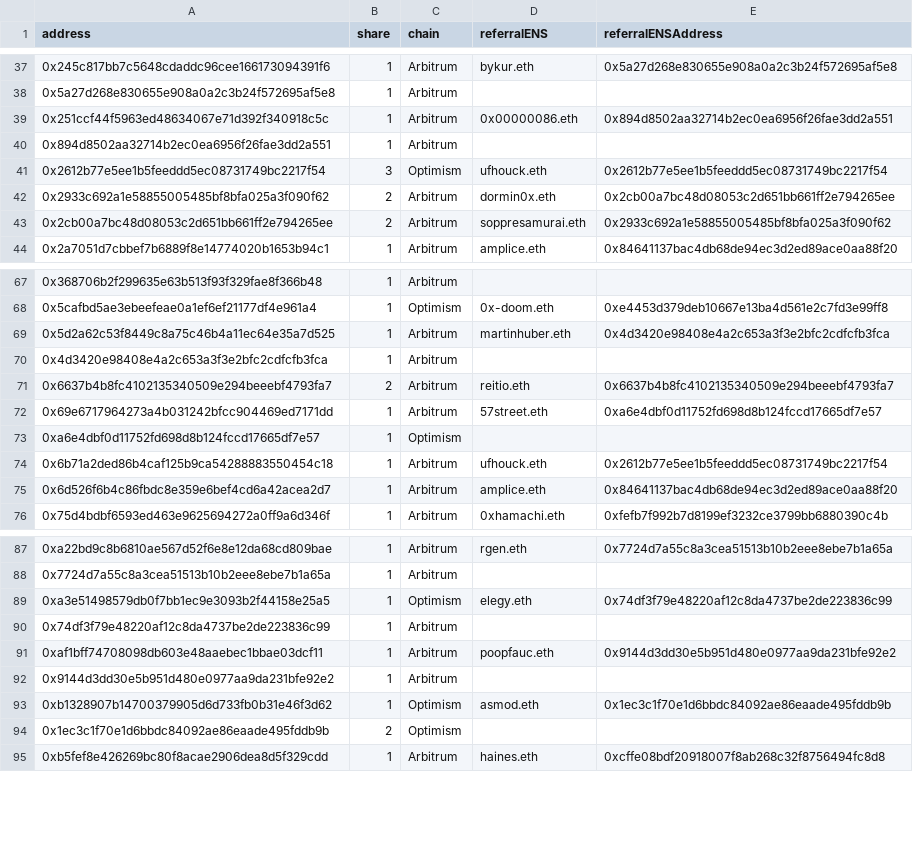
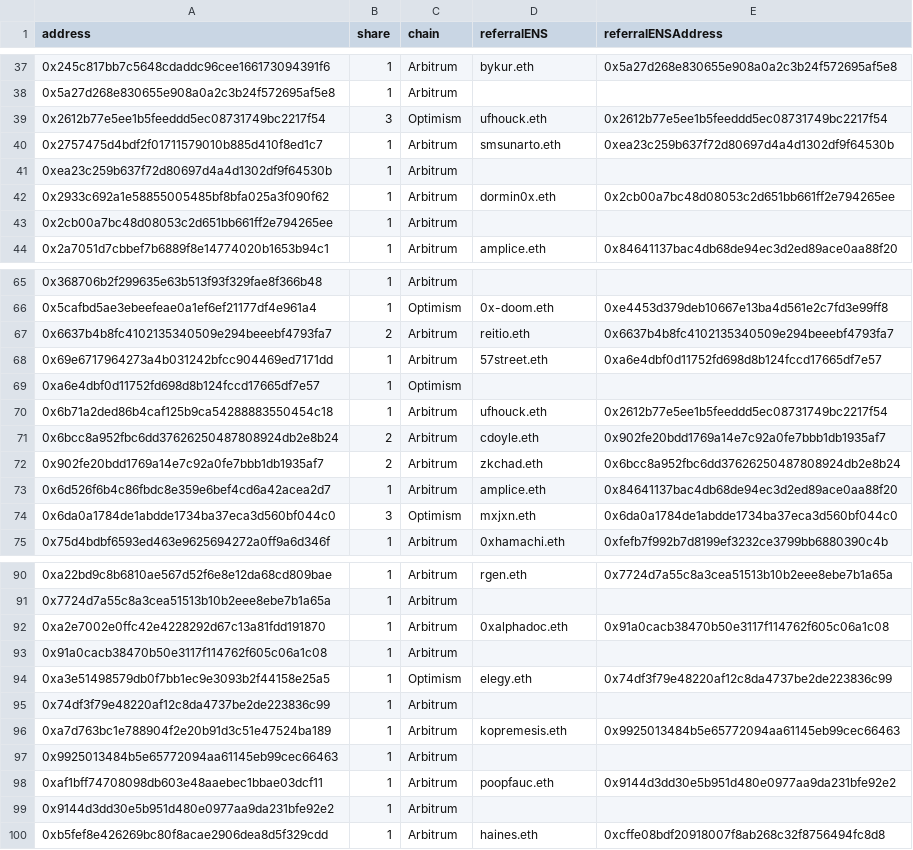
Before and after one commit to Promethios-Fire/airdrop-0, a CSV file: csv/referral.csv, drawn as a sheet; only a part is shown, gaps mark what is left out; the diff covers the shown part only.

```diff
--- a/csv/referral.csv
+++ b/csv/referral.csv
@@ -38,7 +38,7 @@ address,share,chain,referralENS,referralENSAddress
 0x5a27d268e830655e908a0a2c3b24f572695af5e8,1,Arbitrum,,
-0x251ccf44f5963ed48634067e71d392f340918c5c,1,Arbitrum,0x00000086.eth,0x894d8502aa32714b2ec0ea6956f26fae3dd2a551
-0x894d8502aa32714b2ec0ea6956f26fae3dd2a551,1,Arbitrum,,
 0x2612b77e5ee1b5feeddd5ec08731749bc2217f54,3,Optimism,ufhouck.eth,0x2612b77e5ee1b5feeddd5ec08731749bc2217f54
-0x2933c692a1e58855005485bf8bfa025a3f090f62,2,Arbitrum,dormin0x.eth,0x2cb00a7bc48d08053c2d651bb661ff2e794265ee
-0x2cb00a7bc48d08053c2d651bb661ff2e794265ee,2,Arbitrum,soppresamurai.eth,0x2933c692a1e58855005485bf8bfa025a3f090f62
+0x2757475d4bdf2f01711579010b885d410f8ed1c7,1,Arbitrum,smsunarto.eth,0xea23c259b637f72d80697d4a4d1302df9f64530b
+0xea23c259b637f72d80697d4a4d1302df9f64530b,1,Arbitrum,,
+0x2933c692a1e58855005485bf8bfa025a3f090f62,1,Arbitrum,dormin0x.eth,0x2cb00a7bc48d08053c2d651bb661ff2e794265ee
+0x2cb00a7bc48d08053c2d651bb661ff2e794265ee,1,Arbitrum,,
 0x2a7051d7cbbef7b6889f8e14774020b1653b94c1,1,Arbitrum,amplice.eth,0x84641137bac4db68de94ec3d2ed89ace0aa88f20
@@ -68,4 +66,2 @@ address,share,chain,referralENS,referralENSAddress
 0x5cafbd5ae3ebeefeae0a1ef6ef21177df4e961a4,1,Optimism,0x-doom.eth,0xe4453d379deb10667e13ba4d561e2c7fd3e99ff8
-0x5d2a62c53f8449c8a75c46b4a11ec64e35a7d525,1,Arbitrum,martinhuber.eth,0x4d3420e98408e4a2c653a3f3e2bfc2cdfcfb3fca
-0x4d3420e98408e4a2c653a3f3e2bfc2cdfcfb3fca,1,Arbitrum,,
 0x6637b4b8fc4102135340509e294beeebf4793fa7,2,Arbitrum,reitio.eth,0x6637b4b8fc4102135340509e294beeebf4793fa7
@@ -74,3 +70,6 @@ address,share,chain,referralENS,referralENSAddress
 0x6b71a2ded86b4caf125b9ca54288883550454c18,1,Arbitrum,ufhouck.eth,0x2612b77e5ee1b5feeddd5ec08731749bc2217f54
+0x6bcc8a952fbc6dd37626250487808924db2e8b24,2,Arbitrum,cdoyle.eth,0x902fe20bdd1769a14e7c92a0fe7bbb1db1935af7
+0x902fe20bdd1769a14e7c92a0fe7bbb1db1935af7,2,Arbitrum,zkchad.eth,0x6bcc8a952fbc6dd37626250487808924db2e8b24
 0x6d526f6b4c86fbdc8e359e6bef4cd6a42acea2d7,1,Arbitrum,amplice.eth,0x84641137bac4db68de94ec3d2ed89ace0aa88f20
+0x6da0a1784de1abdde1734ba37eca3d560bf044c0,3,Optimism,mxjxn.eth,0x6da0a1784de1abdde1734ba37eca3d560bf044c0
 0x75d4bdbf6593ed463e9625694272a0ff9a6d346f,1,Arbitrum,0xhamachi.eth,0xfefb7f992b7d8199ef3232ce3799bb6880390c4b
@@ -88,8 +91,10 @@ address,share,chain,referralENS,referralENSAddress
 0x7724d7a55c8a3cea51513b10b2eee8ebe7b1a65a,1,Arbitrum,,
+0xa2e7002e0ffc42e4228292d67c13a81fdd191870,1,Arbitrum,0xalphadoc.eth,0x91a0cacb38470b50e3117f114762f605c06a1c08
+0x91a0cacb38470b50e3117f114762f605c06a1c08,1,Arbitrum,,
 0xa3e51498579db0f7bb1ec9e3093b2f44158e25a5,1,Optimism,elegy.eth,0x74df3f79e48220af12c8da4737be2de223836c99
 0x74df3f79e48220af12c8da4737be2de223836c99,1,Arbitrum,,
+0xa7d763bc1e788904f2e20b91d3c51e47524ba189,1,Arbitrum,kopremesis.eth,0x9925013484b5e65772094aa61145eb99cec66463
+0x9925013484b5e65772094aa61145eb99cec66463,1,Arbitrum,,
 0xaf1bff74708098db603e48aaebec1bbae03dcf11,1,Arbitrum,poopfauc.eth,0x9144d3dd30e5b951d480e0977aa9da231bfe92e2
 0x9144d3dd30e5b951d480e0977aa9da231bfe92e2,1,Arbitrum,,
-0xb1328907b14700379905d6d733fb0b31e46f3d62,1,Optimism,asmod.eth,0x1ec3c1f70e1d6bbdc84092ae86eaade495fddb9b
-0x1ec3c1f70e1d6bbdc84092ae86eaade495fddb9b,2,Optimism,,
 0xb5fef8e426269bc80f8acae2906dea8d5f329cdd,1,Arbitrum,haines.eth,0xcffe08bdf20918007f8ab268c32f8756494fc8d8
```
Also changed, not shown: 11 added rows and 11 removed rows elsewhere in this file, csv/unclaimedENSList.csv, 2 other files.
